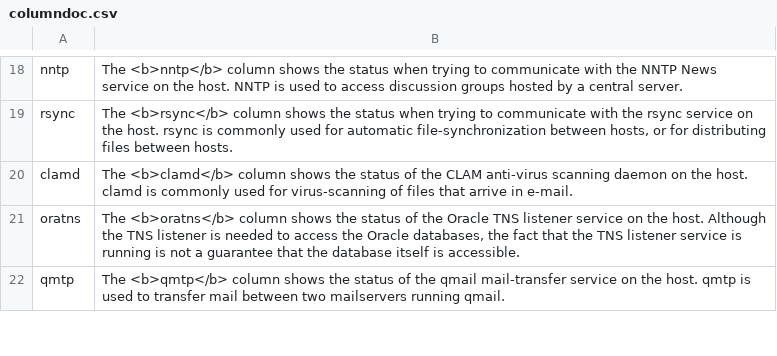
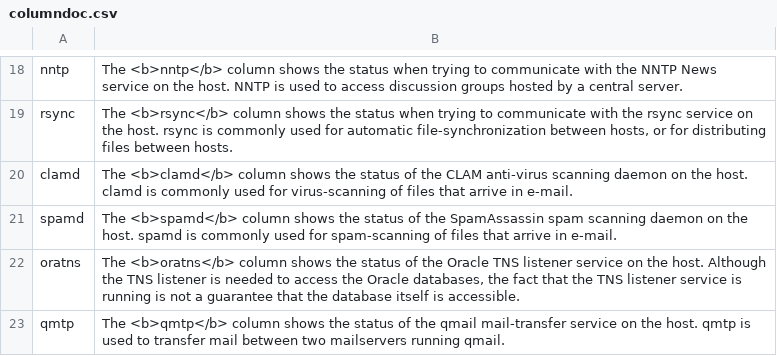
Before and after one commit to xymon-monitoring/sourceforge-mirror, a CSV file: hobbitd/etcfiles/columndoc.csv, drawn as a sheet; only a part is shown, gaps mark what is left out.

Commit message:
Added spamd entry

```diff
--- a/hobbitd/etcfiles/columndoc.csv
+++ b/hobbitd/etcfiles/columndoc.csv
@@ -20,2 +20,3 @@ rsync;The <b>rsync</b> column shows the status when trying to communicate with t
 clamd;The <b>clamd</b> column shows the status of the CLAM anti-virus scanning daemon on the host. clamd is commonly used for virus-scanning of files that arrive in e-mail.;
+spamd;The <b>spamd</b> column shows the status of the SpamAssassin spam scanning daemon on the host. spamd is commonly used for spam-scanning of files that arrive in e-mail.;
 oratns;The <b>oratns</b> column shows the status of the Oracle TNS listener service on the host. Although the TNS listener is needed to access the Oracle databases, the fact that the TNS listener service is running is not a guarantee that the database itself is accessible.;
```
